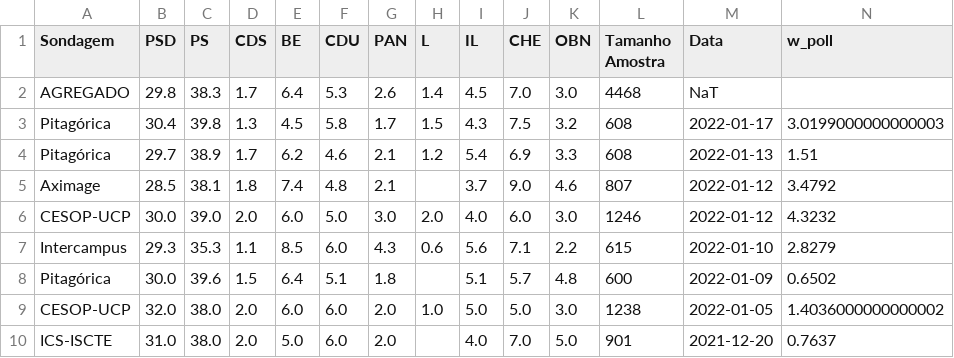
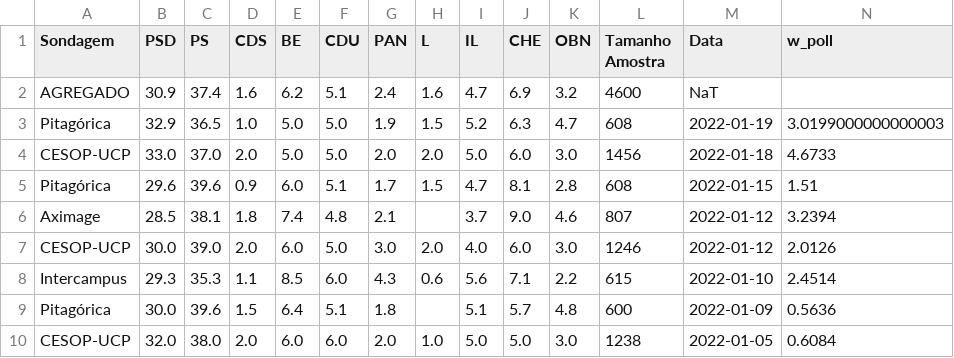
Before and after one commit to tiagotvv/legislativas, a CSV file: polls_agreg.csv, drawn as a sheet.

```diff
--- a/polls_agreg.csv
+++ b/polls_agreg.csv
@@ -1,10 +1,10 @@
 Sondagem,PSD,PS,CDS,BE,CDU,PAN,L,IL,CHE,OBN,Tamanho Amostra,Data,w_poll
-AGREGADO,29.8,38.3,1.7,6.4,5.3,2.6,1.4,4.5,7.0,3.0,4468,NaT,
-Pitagórica,30.4,39.8,1.3,4.5,5.8,1.7,1.5,4.3,7.5,3.2,608,2022-01-17,3.0199000000000003
-Pitagórica,29.7,38.9,1.7,6.2,4.6,2.1,1.2,5.4,6.9,3.3,608,2022-01-13,1.51
-Aximage,28.5,38.1,1.8,7.4,4.8,2.1,,3.7,9.0,4.6,807,2022-01-12,3.4792
-CESOP-UCP,30.0,39.0,2.0,6.0,5.0,3.0,2.0,4.0,6.0,3.0,1246,2022-01-12,4.3232
-Intercampus,29.3,35.3,1.1,8.5,6.0,4.3,0.6,5.6,7.1,2.2,615,2022-01-10,2.8279
-Pitagórica,30.0,39.6,1.5,6.4,5.1,1.8,,5.1,5.7,4.8,600,2022-01-09,0.6502
-CESOP-UCP,32.0,38.0,2.0,6.0,6.0,2.0,1.0,5.0,5.0,3.0,1238,2022-01-05,1.4036000000000002
-ICS-ISCTE,31.0,38.0,2.0,5.0,6.0,2.0,,4.0,7.0,5.0,901,2021-12-20,0.7637
+AGREGADO,30.9,37.4,1.6,6.2,5.1,2.4,1.6,4.7,6.9,3.2,4600,NaT,
+Pitagórica,32.9,36.5,1.0,5.0,5.0,1.9,1.5,5.2,6.3,4.7,608,2022-01-19,3.0199000000000003
+CESOP-UCP,33.0,37.0,2.0,5.0,5.0,2.0,2.0,5.0,6.0,3.0,1456,2022-01-18,4.6733
+Pitagórica,29.6,39.6,0.9,6.0,5.1,1.7,1.5,4.7,8.1,2.8,608,2022-01-15,1.51
+Aximage,28.5,38.1,1.8,7.4,4.8,2.1,,3.7,9.0,4.6,807,2022-01-12,3.2394
+CESOP-UCP,30.0,39.0,2.0,6.0,5.0,3.0,2.0,4.0,6.0,3.0,1246,2022-01-12,2.0126
+Intercampus,29.3,35.3,1.1,8.5,6.0,4.3,0.6,5.6,7.1,2.2,615,2022-01-10,2.4514
+Pitagórica,30.0,39.6,1.5,6.4,5.1,1.8,,5.1,5.7,4.8,600,2022-01-09,0.5636
+CESOP-UCP,32.0,38.0,2.0,6.0,6.0,2.0,1.0,5.0,5.0,3.0,1238,2022-01-05,0.6084
```
Also changed, not shown: sim_df.csv, 1 other file.
